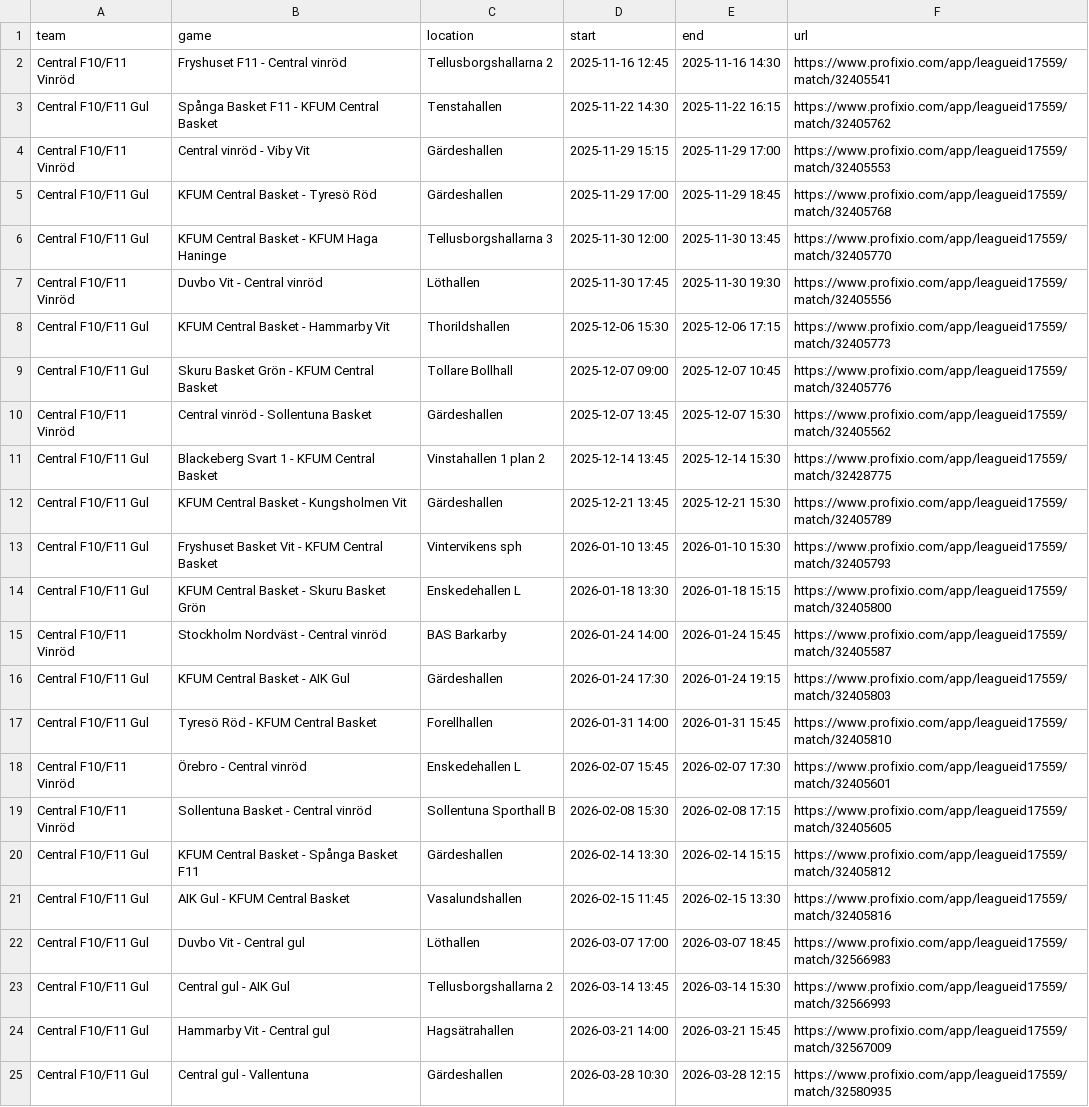
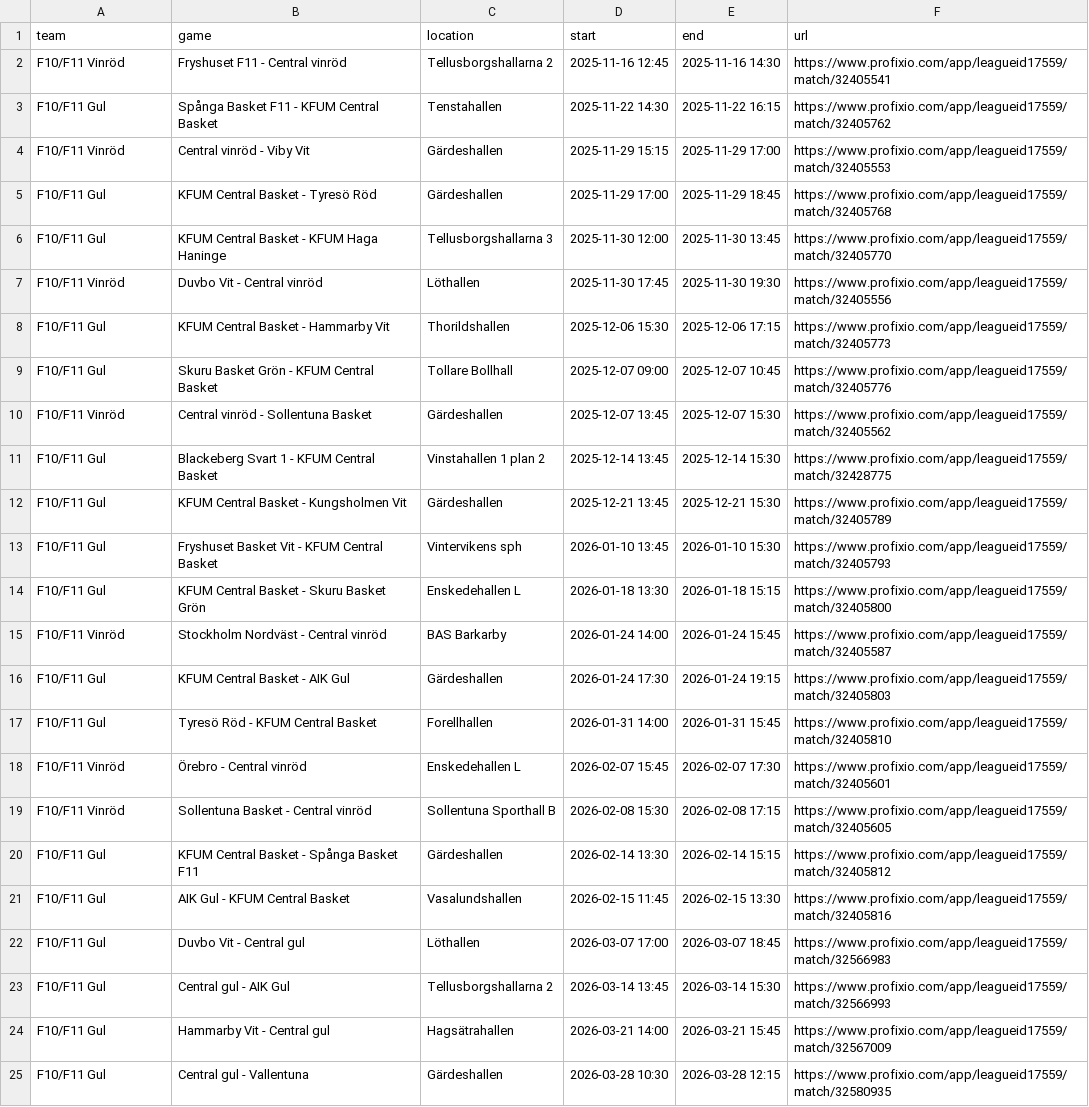
Before and after one commit to cm-src/matchschema, a TSV file: data/games.tsv, drawn as a sheet; the diff names each change by its address in the sheet, - before the commit and + after, or states it on an @@ line.

```diff
--- a/data/games.tsv
+++ b/data/games.tsv
-A2 (team): Central F10/F11 Vinröd
+A2 (team): F10/F11 Vinröd
-A3 (team): Central F10/F11 Gul
+A3 (team): F10/F11 Gul
-A4 (team): Central F10/F11 Vinröd
+A4 (team): F10/F11 Vinröd
-A5:A6 (team): Central F10/F11 Gul
+A5:A6 (team): F10/F11 Gul
-A7 (team): Central F10/F11 Vinröd
+A7 (team): F10/F11 Vinröd
-A8:A9 (team): Central F10/F11 Gul
+A8:A9 (team): F10/F11 Gul
-A10 (team): Central F10/F11 Vinröd
+A10 (team): F10/F11 Vinröd
-A11:A14 (team): Central F10/F11 Gul
+A11:A14 (team): F10/F11 Gul
-A15 (team): Central F10/F11 Vinröd
+A15 (team): F10/F11 Vinröd
-A16:A17 (team): Central F10/F11 Gul
+A16:A17 (team): F10/F11 Gul
-A18:A19 (team): Central F10/F11 Vinröd
+A18:A19 (team): F10/F11 Vinröd
-A20:A25 (team): Central F10/F11 Gul
+A20:A25 (team): F10/F11 Gul
```
Also changed, not shown: 2 other files.
